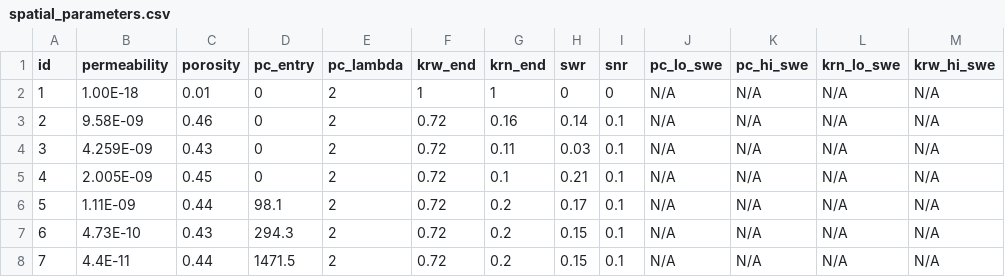
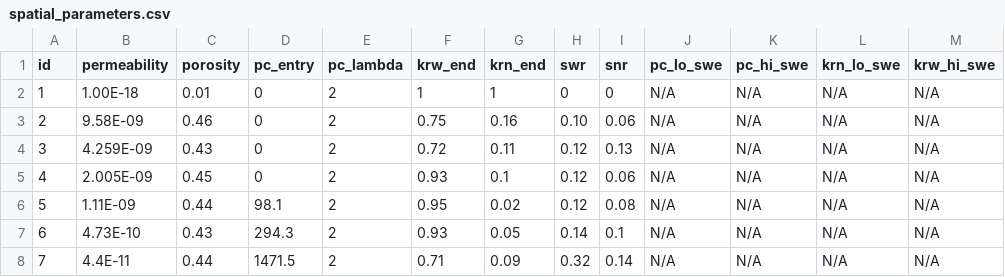
Before and after one commit to fluidflower/austin, a CSV file: spatial_parameters.csv, drawn as a sheet; only a part is shown; the diff names each change by its address in the sheet, - before the commit and + after, or states it on an @@ line.

Commit message:
Final submission

```diff
--- a/spatial_parameters.csv
+++ b/spatial_parameters.csv
-F3 (krw_end): 0.72
+F3 (krw_end): 0.75
-H3 (swr): 0.14
+H3 (swr): 0.10
-I3 (snr): 0.1
+I3 (snr): 0.06
-H4 (swr): 0.03
+H4 (swr): 0.12
-I4 (snr): 0.1
+I4 (snr): 0.13
-F5 (krw_end): 0.72
+F5 (krw_end): 0.93
-H5 (swr): 0.21
+H5 (swr): 0.12
-I5 (snr): 0.1
+I5 (snr): 0.06
-F6 (krw_end): 0.72
+F6 (krw_end): 0.95
-G6 (krn_end): 0.2
+G6 (krn_end): 0.02
-H6 (swr): 0.17
+H6 (swr): 0.12
-I6 (snr): 0.1
+I6 (snr): 0.08
-F7 (krw_end): 0.72
+F7 (krw_end): 0.93
-G7 (krn_end): 0.2
+G7 (krn_end): 0.05
-H7 (swr): 0.15
+H7 (swr): 0.14
-F8 (krw_end): 0.72
+F8 (krw_end): 0.71
-G8 (krn_end): 0.2
+G8 (krn_end): 0.09
-H8 (swr): 0.15
+H8 (swr): 0.32
-I8 (snr): 0.1
+I8 (snr): 0.14
```
